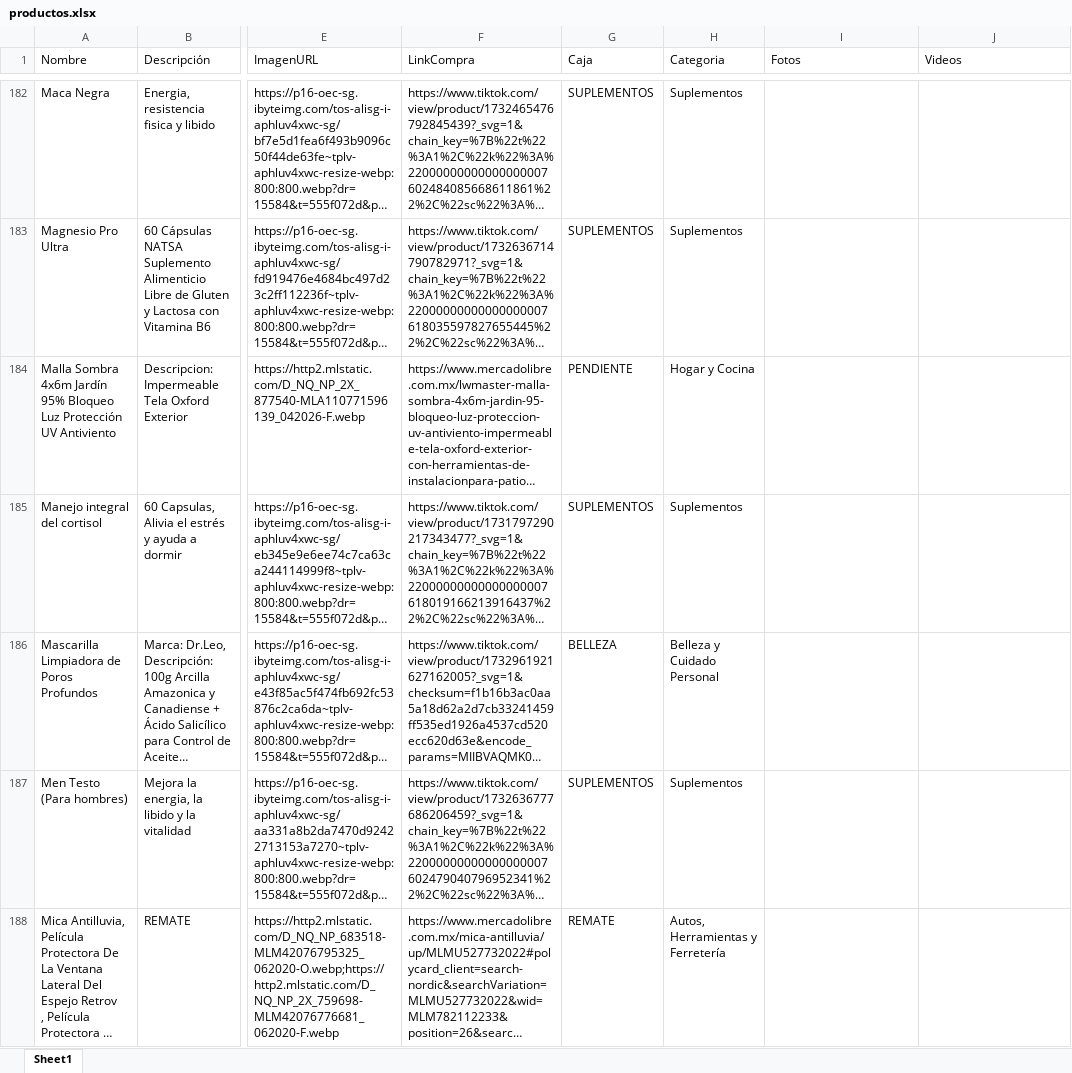
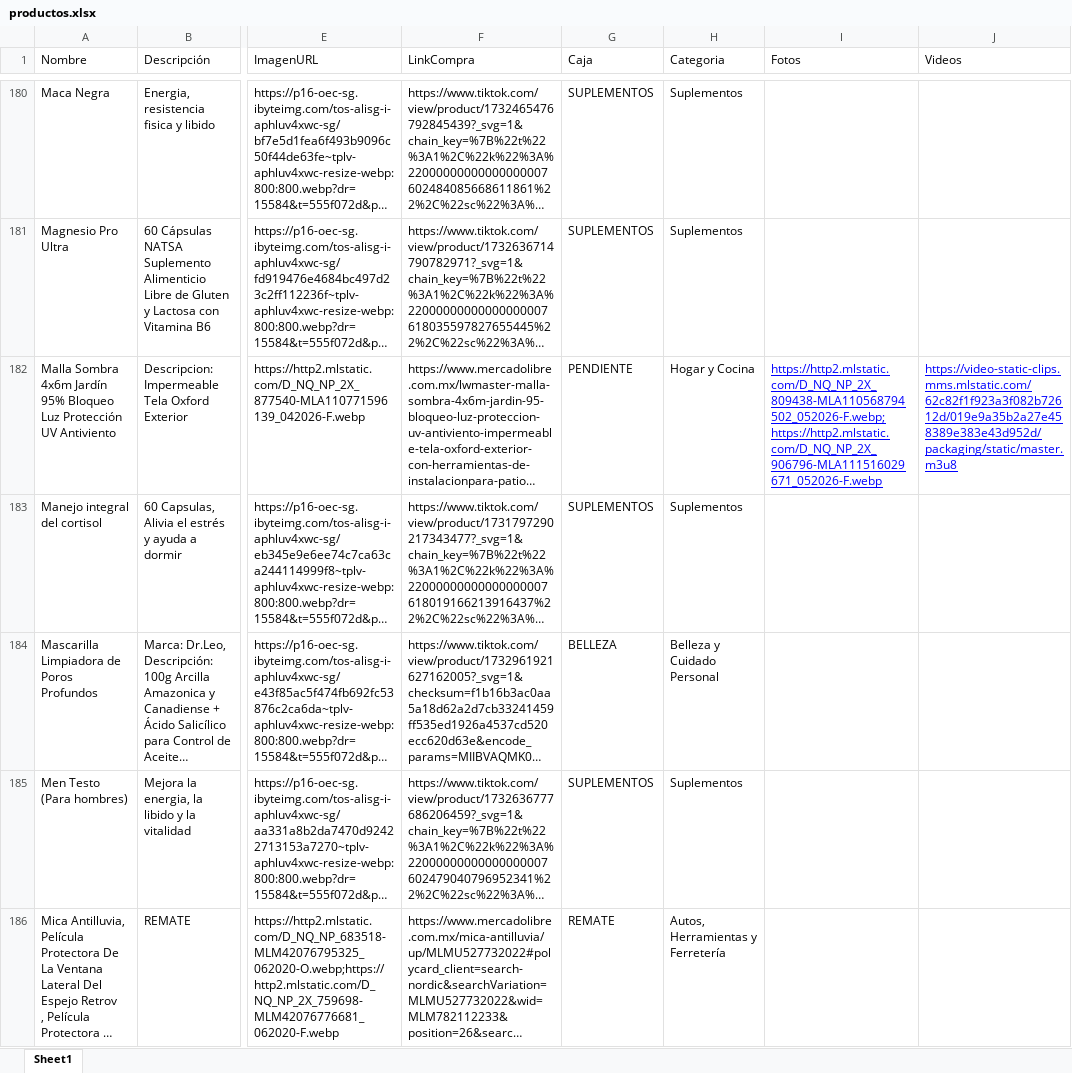
Before and after one commit to Panch17/Catalogo, an Excel workbook: datos/productos.xlsx, sheet Sheet1, drawn as a sheet; only a part is shown, gaps mark what is left out; long unchanged cells end in …; values as stored, in another font and other column widths than the file's, no borders; table styles not drawn; addresses are those after the commit; the diff covers the shown part only; the diff names each change by its address in the sheet, - before the commit and + after, or states it on an @@ line.

```diff
--- a/datos/productos.xlsx (sheet Sheet1)
+++ b/datos/productos.xlsx (sheet Sheet1)
-I182 (Fotos): (empty)
+I182 (Fotos): https://http2.mlstatic.com/D_NQ_NP_2X_809438-MLA110568794502_052026-F.webp;https://http2.mlstatic.com/D_NQ_NP_2X_906796-MLA111516029671_052026-F.webp
-J182 (Videos): (empty)
+J182 (Videos): https://video-static-clips.mms.mlstatic.com/62c82f1f923a3f082b72612d/019e9a35b2a27e458389e383e43d952d/packaging/static/master.m3u8
```
Also changed, not shown: 4 removed rows, 60 edited cells and cell formats elsewhere in this sheet, 2 other files.
